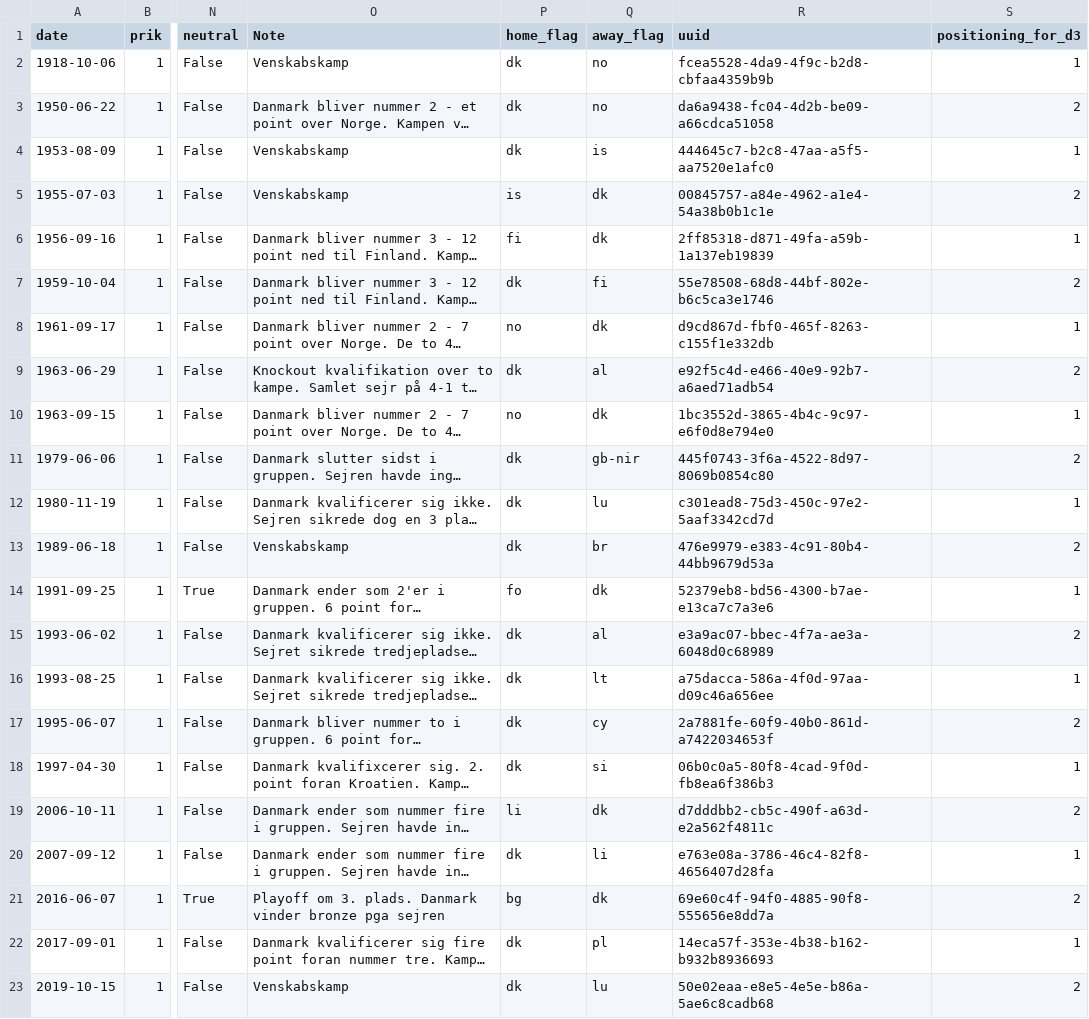
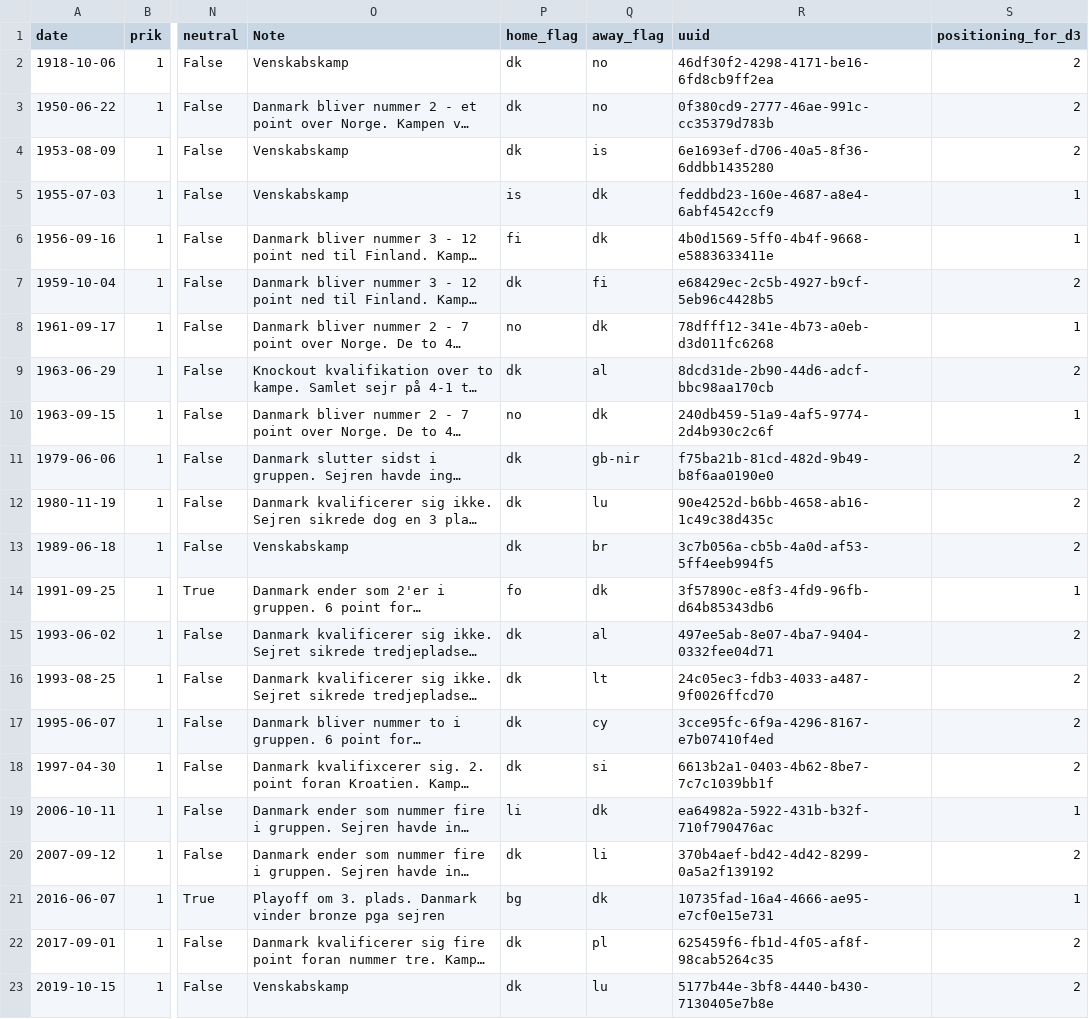
Before and after one commit to MartinDreyer/martindreyer.github.io, a CSV file: data/4-0-tidslinje-with-flags-and-uuid.csv, drawn as a sheet; only a part is shown, gaps mark what is left out; long unchanged cells end in …; the diff covers the shown part only; the diff names each change by its address in the sheet, - before the commit and + after, or states it on an @@ line.

Commit message:
adjusted pos

```diff
--- a/data/4-0-tidslinje-with-flags-and-uuid.csv
+++ b/data/4-0-tidslinje-with-flags-and-uuid.csv
-R2 (uuid): fcea5528-4da9-4f9c-b2d8-cbfaa4359b9b
+R2 (uuid): 46df30f2-4298-4171-be16-6fd8cb9ff2ea
-S2 (positioning_for_d3): 1
+S2 (positioning_for_d3): 2
-R3 (uuid): da6a9438-fc04-4d2b-be09-a66cdca51058
+R3 (uuid): 0f380cd9-2777-46ae-991c-cc35379d783b
-R4 (uuid): 444645c7-b2c8-47aa-a5f5-aa7520e1afc0
+R4 (uuid): 6e1693ef-d706-40a5-8f36-6ddbb1435280
-S4 (positioning_for_d3): 1
+S4 (positioning_for_d3): 2
-R5 (uuid): 00845757-a84e-4962-a1e4-54a38b0b1c1e
+R5 (uuid): feddbd23-160e-4687-a8e4-6abf4542ccf9
-S5 (positioning_for_d3): 2
+S5 (positioning_for_d3): 1
-R6 (uuid): 2ff85318-d871-49fa-a59b-1a137eb19839
+R6 (uuid): 4b0d1569-5ff0-4b4f-9668-e5883633411e
-R7 (uuid): 55e78508-68d8-44bf-802e-b6c5ca3e1746
+R7 (uuid): e68429ec-2c5b-4927-b9cf-5eb96c4428b5
-R8 (uuid): d9cd867d-fbf0-465f-8263-c155f1e332db
+R8 (uuid): 78dfff12-341e-4b73-a0eb-d3d011fc6268
-R9 (uuid): e92f5c4d-e466-40e9-92b7-a6aed71adb54
+R9 (uuid): 8dcd31de-2b90-44d6-adcf-bbc98aa170cb
-R10 (uuid): 1bc3552d-3865-4b4c-9c97-e6f0d8e794e0
+R10 (uuid): 240db459-51a9-4af5-9774-2d4b930c2c6f
-R11 (uuid): 445f0743-3f6a-4522-8d97-8069b0854c80
+R11 (uuid): f75ba21b-81cd-482d-9b49-b8f6aa0190e0
-R12 (uuid): c301ead8-75d3-450c-97e2-5aaf3342cd7d
+R12 (uuid): 90e4252d-b6bb-4658-ab16-1c49c38d435c
-S12 (positioning_for_d3): 1
+S12 (positioning_for_d3): 2
-R13 (uuid): 476e9979-e383-4c91-80b4-44bb9679d53a
+R13 (uuid): 3c7b056a-cb5b-4a0d-af53-5ff4eeb994f5
-R14 (uuid): 52379eb8-bd56-4300-b7ae-e13ca7c7a3e6
+R14 (uuid): 3f57890c-e8f3-4fd9-96fb-d64b85343db6
-R15 (uuid): e3a9ac07-bbec-4f7a-ae3a-6048d0c68989
+R15 (uuid): 497ee5ab-8e07-4ba7-9404-0332fee04d71
-R16 (uuid): a75dacca-586a-4f0d-97aa-d09c46a656ee
+R16 (uuid): 24c05ec3-fdb3-4033-a487-9f0026ffcd70
-S16 (positioning_for_d3): 1
+S16 (positioning_for_d3): 2
-R17 (uuid): 2a7881fe-60f9-40b0-861d-a7422034653f
+R17 (uuid): 3cce95fc-6f9a-4296-8167-e7b07410f4ed
-R18 (uuid): 06b0c0a5-80f8-4cad-9f0d-fb8ea6f386b3
+R18 (uuid): 6613b2a1-0403-4b62-8be7-7c7c1039bb1f
-S18 (positioning_for_d3): 1
+S18 (positioning_for_d3): 2
-R19 (uuid): d7dddbb2-cb5c-490f-a63d-e2a562f4811c
+R19 (uuid): ea64982a-5922-431b-b32f-710f790476ac
-S19 (positioning_for_d3): 2
+S19 (positioning_for_d3): 1
-R20 (uuid): e763e08a-3786-46c4-82f8-4656407d28fa
+R20 (uuid): 370b4aef-bd42-4d42-8299-0a5a2f139192
-S20 (positioning_for_d3): 1
+S20 (positioning_for_d3): 2
-R21 (uuid): 69e60c4f-94f0-4885-90f8-555656e8dd7a
+R21 (uuid): 10735fad-16a4-4666-ae95-e7cf0e15e731
-S21 (positioning_for_d3): 2
+S21 (positioning_for_d3): 1
-R22 (uuid): 14eca57f-353e-4b38-b162-b932b8936693
+R22 (uuid): 625459f6-fb1d-4f05-af8f-98cab5264c35
-S22 (positioning_for_d3): 1
+S22 (positioning_for_d3): 2
-R23 (uuid): 50e02eaa-e8e5-4e5e-b86a-5ae6c8cadb68
+R23 (uuid): 5177b44e-3bf8-4440-b430-7130405e7b8e
```
Also changed, not shown: 9 edited cells elsewhere in this file.
